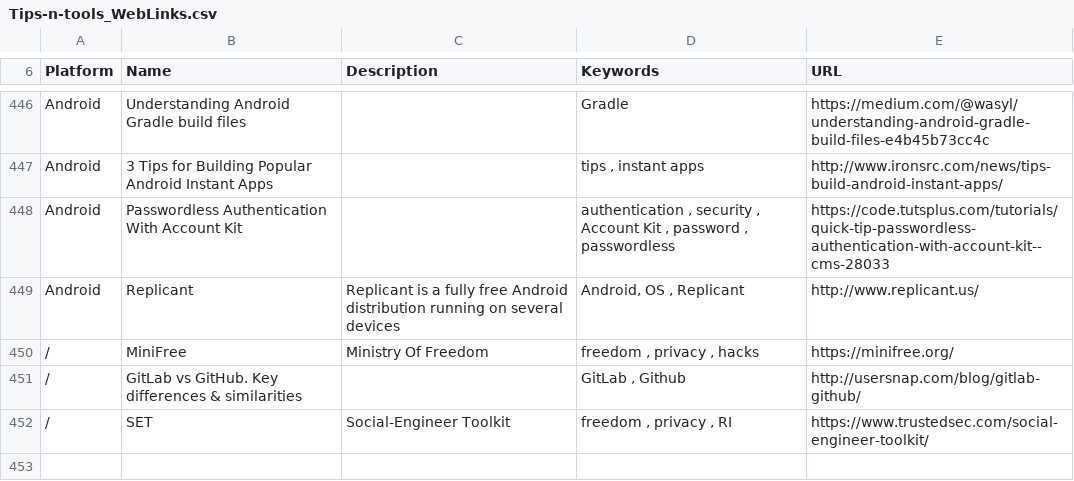
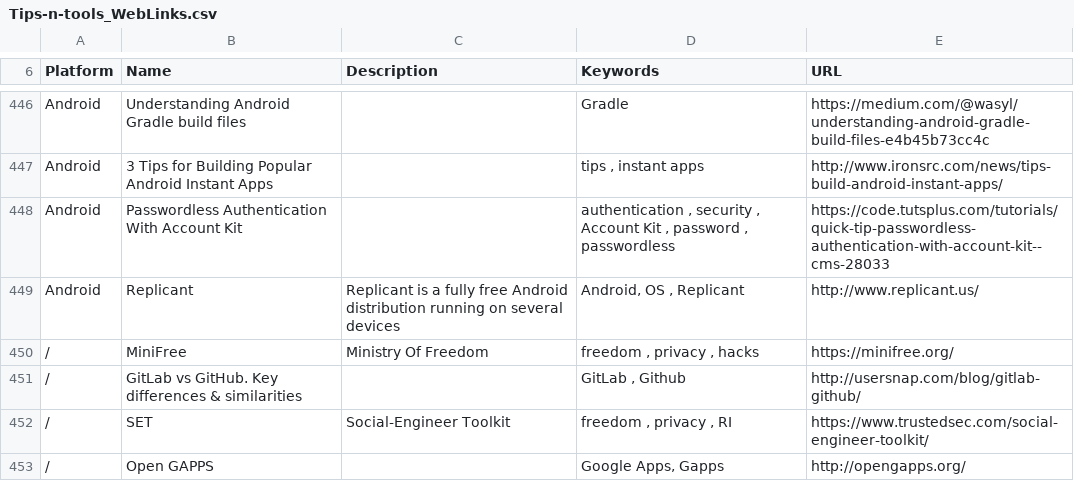
Before and after one commit to vaginessa/Tips-n-tools, a CSV file: webz/Tips-n-tools_WebLinks.csv, drawn as a sheet; only a part is shown, gaps mark what is left out; the diff names each change by its address in the sheet, - before the commit and + after, or states it on an @@ line.

```diff
--- a/webz/Tips-n-tools_WebLinks.csv
+++ b/webz/Tips-n-tools_WebLinks.csv
+row 453: / | Open GAPPS |  | Google Apps, Gapps | http://opengapps.org/
```
Also changed, not shown: 6 other files.
